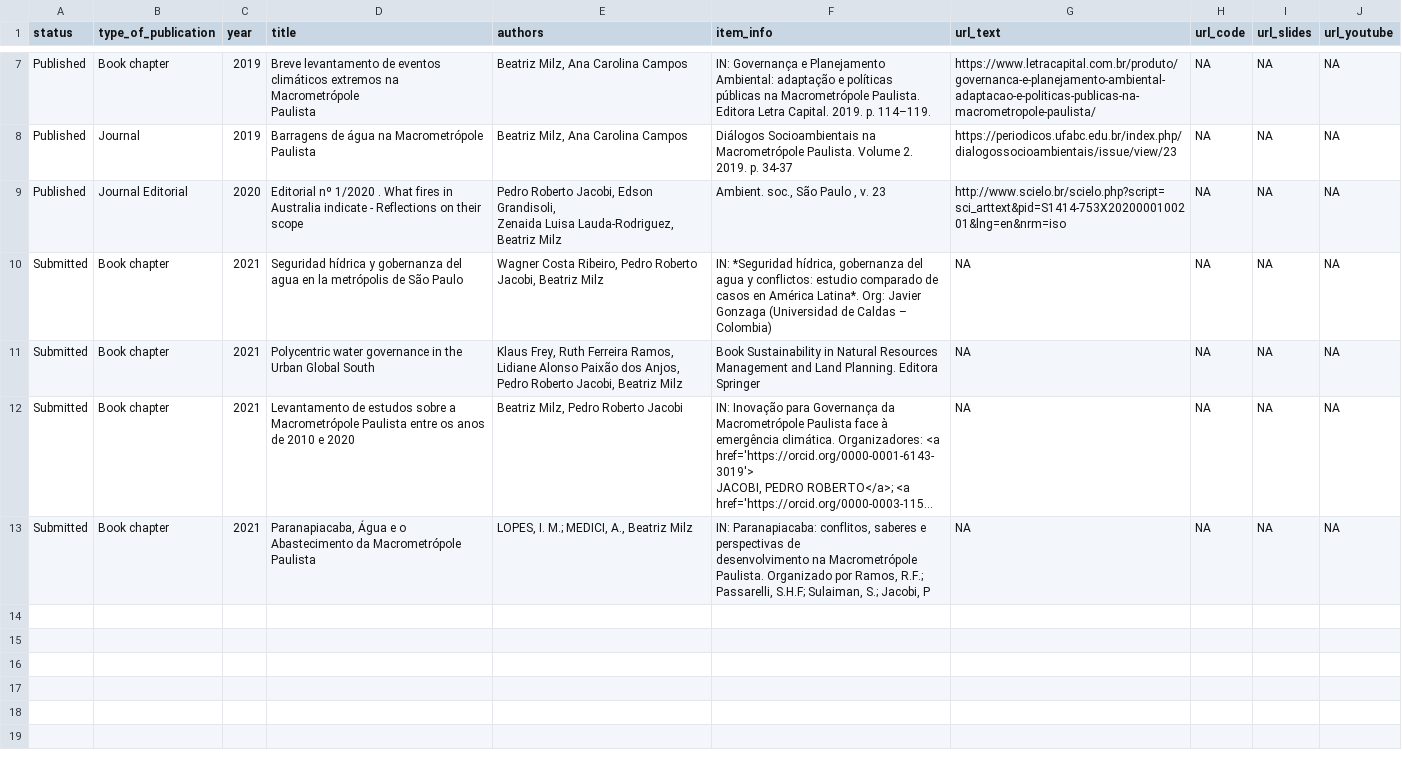
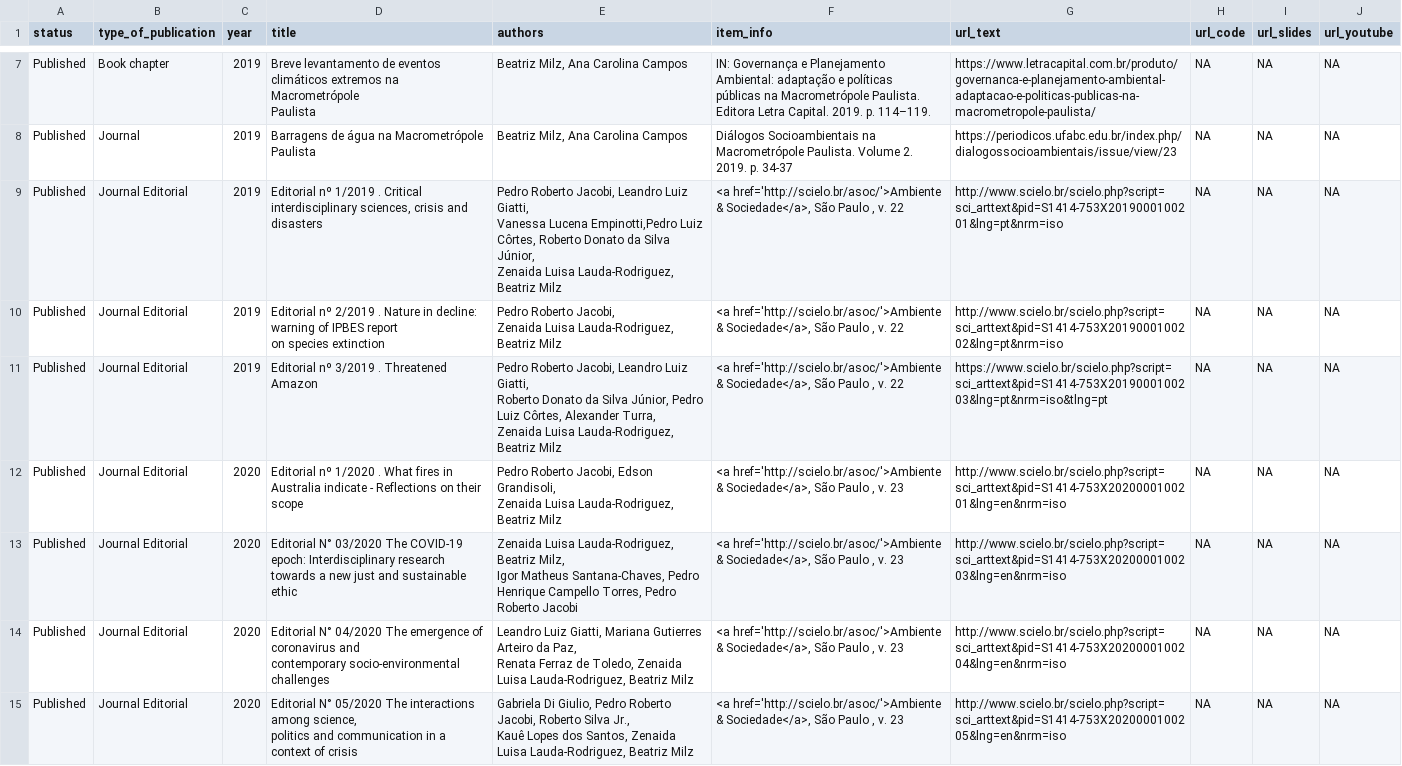
Before and after one commit to beatrizmilz/shinyresume, a CSV file: data/academic_dataset.csv, drawn as a sheet; only a part is shown, gaps mark what is left out; the shorter side is filled out with more unchanged rows; long unchanged cells end in …; the diff covers the shown part only.

Commit message:
more itens in the dataset

```diff
--- a/data/academic_dataset.csv
+++ b/data/academic_dataset.csv
@@ -28,3 +28,21 @@ Published;Book chapter;2019;"Breve levantamento de eventos climáticos extremos
 Published;Journal;2019;Barragens de água na Macrometrópole Paulista;Beatriz Milz, Ana Carolina Campos;Diálogos Socioambientais na Macrometrópole Paulista. Volume 2. 2019. p. 34-37;https://periodicos.ufabc.edu.br/index.php/dialogossocioambientais/issue/view/23;NA;NA;NA
-Published;Journal Editorial;2020;Editorial nº 1/2020 . What fires in Australia indicate - Reflections on their scope;"Pedro Roberto Jacobi, Edson Grandisoli,
-    Zenaida Luisa Lauda-Rodriguez, Beatriz Milz";Ambient. soc.,  São Paulo ,  v. 23;http://www.scielo.br/scielo.php?script=sci_arttext&pid=S1414-753X2020000100201&lng=en&nrm=iso;NA;NA;NA
+Published;Journal Editorial;2019;"Editorial nº 1/2019 . Critical interdisciplinary sciences, crisis and
+  disasters";"Pedro Roberto Jacobi, Leandro Luiz Giatti,
+  Vanessa Lucena Empinotti,Pedro Luiz Côrtes, Roberto Donato da Silva Júnior,
+    Zenaida Luisa Lauda-Rodriguez, Beatriz Milz";<a href='http://scielo.br/asoc/'>Ambiente & Sociedade</a>,  São Paulo ,  v. 22;http://www.scielo.br/scielo.php?script=sci_arttext&pid=S1414-753X2019000100201&lng=pt&nrm=iso;NA;NA;NA
+Published;Journal Editorial;2019;"Editorial nº 2/2019 . Nature in decline: warning of IPBES report
+    on species extinction";"Pedro Roberto Jacobi,
+    Zenaida Luisa Lauda-Rodriguez, Beatriz Milz";<a href='http://scielo.br/asoc/'>Ambiente & Sociedade</a>,  São Paulo ,  v. 22;http://www.scielo.br/scielo.php?script=sci_arttext&pid=S1414-753X2019000100202&lng=pt&nrm=iso;NA;NA;NA
+Published;Journal Editorial;2019;Editorial nº 3/2019 . Threatened Amazon;"Pedro Roberto Jacobi, Leandro Luiz Giatti,
+    Roberto Donato da Silva Júnior, Pedro Luiz Côrtes, Alexander Turra,
+    Zenaida Luisa Lauda-Rodriguez, Beatriz Milz";<a href='http://scielo.br/asoc/'>Ambiente & Sociedade</a>,  São Paulo ,  v. 22;https://www.scielo.br/scielo.php?script=sci_arttext&pid=S1414-753X2019000100203&lng=pt&nrm=iso&tlng=pt;NA;NA;NA
+Published;Journal Editorial;2020;Editorial nº 1/2020 . What fires in Australia indicate - Reflections on their scope;"Pedro Roberto Jacobi, Edson Grandisoli,
+    Zenaida Luisa Lauda-Rodriguez, Beatriz Milz";<a href='http://scielo.br/asoc/'>Ambiente & Sociedade</a>,  São Paulo ,  v. 23;http://www.scielo.br/scielo.php?script=sci_arttext&pid=S1414-753X2020000100201&lng=en&nrm=iso;NA;NA;NA
+Published;Journal Editorial;2020;Editorial N° 03/2020 The COVID-19 epoch: Interdisciplinary research towards a new just and sustainable ethic;"Zenaida Luisa Lauda-Rodriguez, Beatriz Milz,
+    Igor Matheus Santana-Chaves, Pedro Henrique Campello Torres, Pedro Roberto Jacobi";<a href='http://scielo.br/asoc/'>Ambiente & Sociedade</a>,  São Paulo ,  v. 23;http://www.scielo.br/scielo.php?script=sci_arttext&pid=S1414-753X2020000100203&lng=en&nrm=iso;NA;NA;NA
+Published;Journal Editorial;2020;"Editorial N° 04/2020 The emergence of coronavirus and
+    contemporary socio-environmental challenges";"Leandro Luiz Giatti, Mariana Gutierres Arteiro da Paz,
+    Renata Ferraz de Toledo, Zenaida Luisa Lauda-Rodriguez, Beatriz Milz";<a href='http://scielo.br/asoc/'>Ambiente & Sociedade</a>,  São Paulo ,  v. 23;http://www.scielo.br/scielo.php?script=sci_arttext&pid=S1414-753X2020000100204&lng=en&nrm=iso;NA;NA;NA
+Published;Journal Editorial;2020;"Editorial N° 05/2020 The interactions among science,
+    politics and communication in a context of crisis";"Gabriela Di Giulio, Pedro Roberto Jacobi, Roberto Silva Jr.,
+    Kauê Lopes dos Santos, Zenaida Luisa Lauda-Rodriguez, Beatriz Milz";<a href='http://scielo.br/asoc/'>Ambiente & Sociedade</a>,  São Paulo ,  v. 23;http://www.scielo.br/scielo.php?script=sci_arttext&pid=S1414-753X2020000100205&lng=en&nrm=iso;NA;NA;NA
```
Also changed, not shown: 3 added rows elsewhere in this file, 5 other files.
